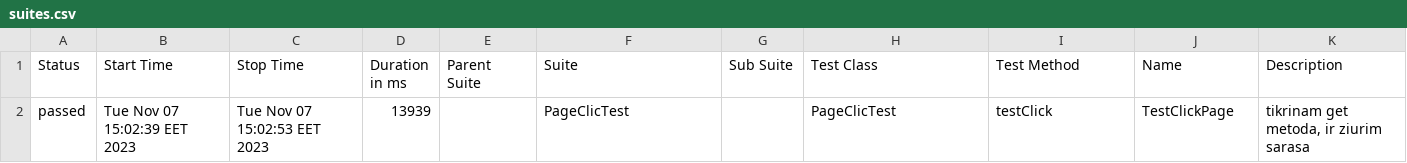
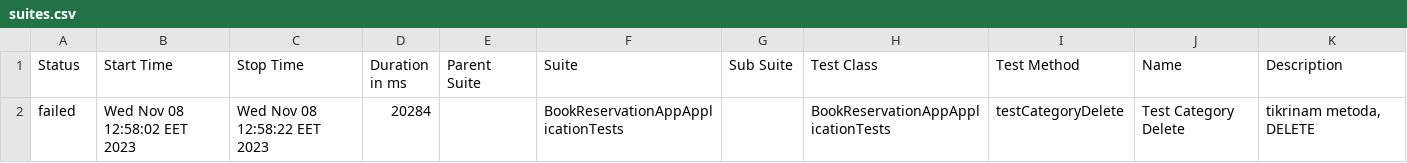
Before and after one commit to vladvlad8523/autoTest, a CSV file: allure-report/data/suites.csv, drawn as a sheet.

Commit message:
Add Test Category Delete

```diff
--- a/allure-report/data/suites.csv
+++ b/allure-report/data/suites.csv
@@ -1,2 +1,2 @@
 "Status","Start Time","Stop Time","Duration in ms","Parent Suite","Suite","Sub Suite","Test Class","Test Method","Name","Description"
-"passed","Tue Nov 07 15:02:39 EET 2023","Tue Nov 07 15:02:53 EET 2023","13939","","PageClicTest","","PageClicTest","testClick","TestClickPage","tikrinam get metoda, ir ziurim sarasa"
+"failed","Wed Nov 08 12:58:02 EET 2023","Wed Nov 08 12:58:22 EET 2023","20284","","BookReservationAppApplicationTests","","BookReservationAppApplicationTests","testCategoryDelete","Test Category Delete","tikrinam metoda, DELETE"
```
Also changed, not shown: 31 other files.
